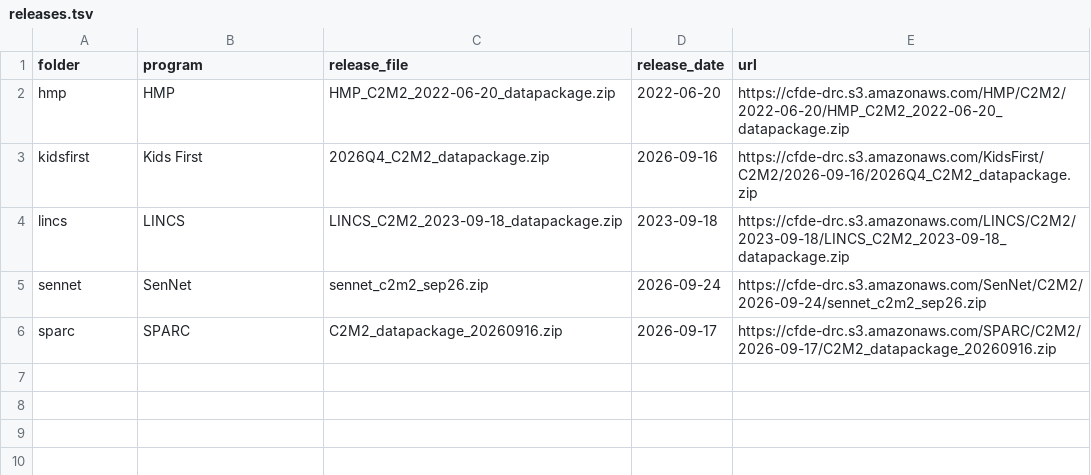
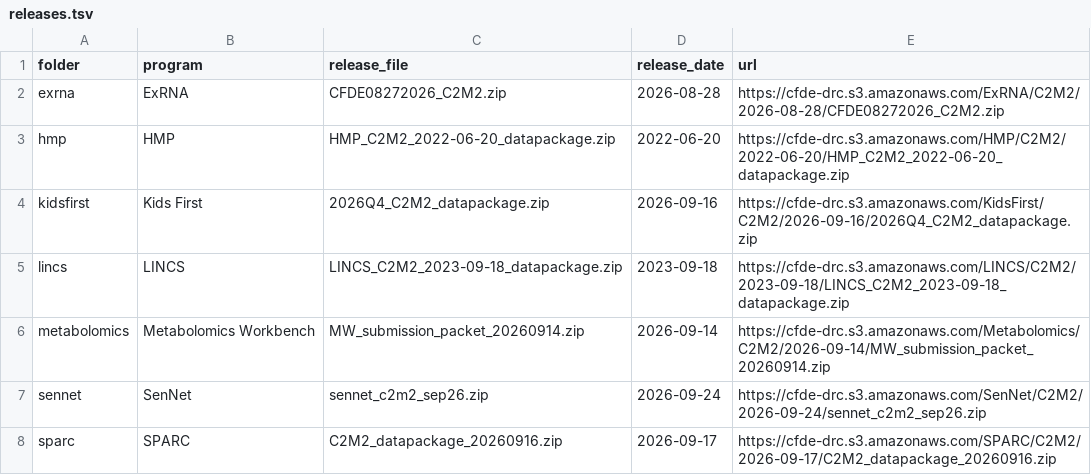
Before and after one commit to OmKadam16/cfde-ai-readiness-prototype, a TSV file: releases.tsv, drawn as a sheet; the diff names each change by its address in the sheet, - before the commit and + after, or states it on an @@ line.

```diff
--- a/releases.tsv
+++ b/releases.tsv
+row 2: exrna | ExRNA | CFDE08272026_C2M2.zip | 2026-08-28 | https://cfde-drc.s3.amazonaws.com/ExRNA/C2M2/2026-08-28/CFDE08272026_C2M2.zip
+row 6: metabolomics | Metabolomics Workbench | MW_submission_packet_20260914.zip | 2026-09-14 | https://cfde-drc.s3.amazonaws.com/Metabolomics/C2M2/2026-09-14/MW_submission_packet_20260914.zip
```
Also changed, not shown: 15 other files.
